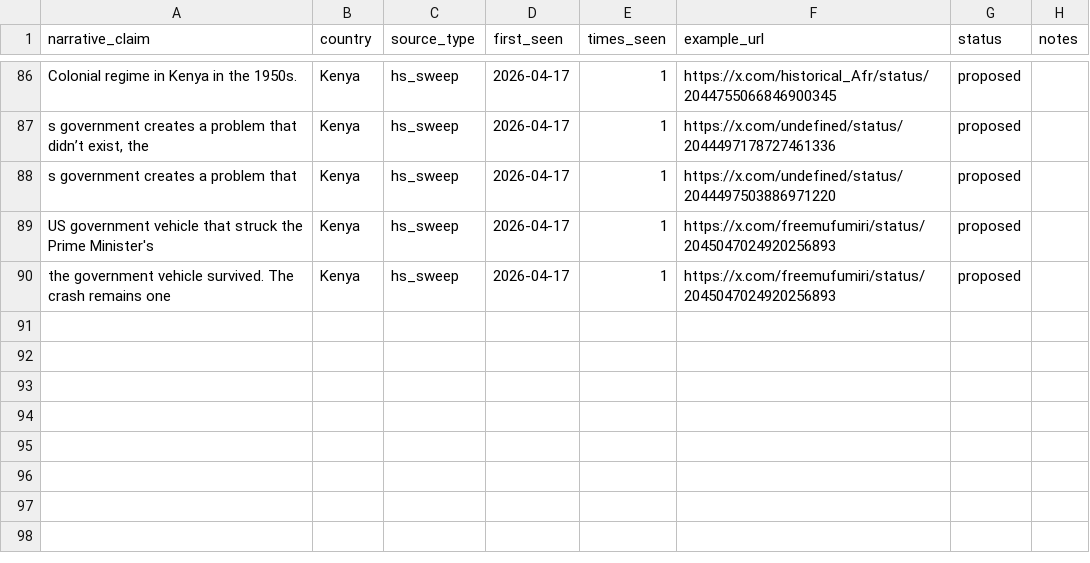
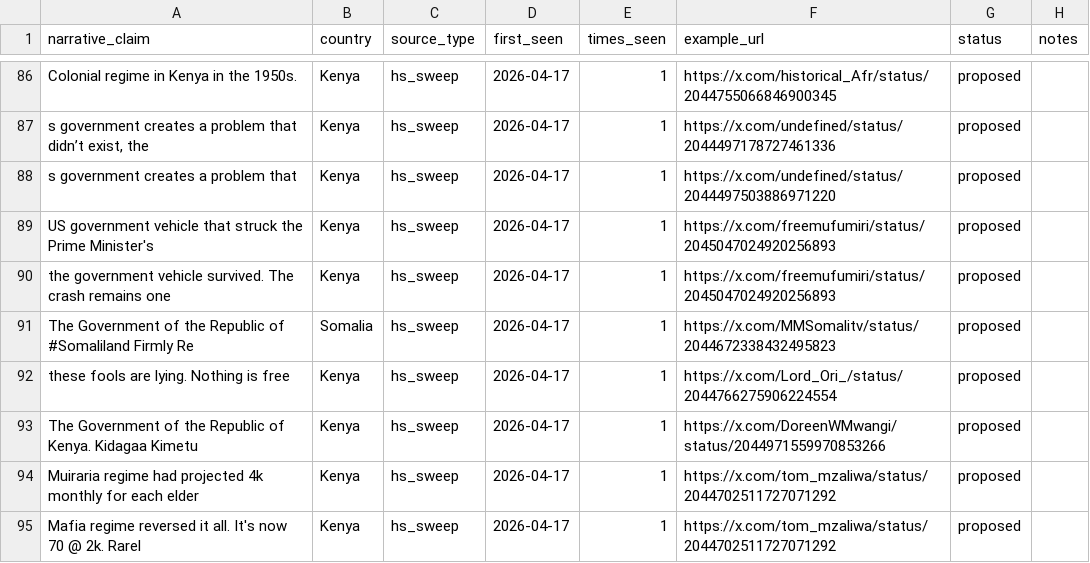
Before and after one commit to KSvend/IRIS, a CSV file: monitoring/autolearn/narrative_discoveries.csv, drawn as a sheet; only a part is shown, gaps mark what is left out.

```diff
--- a/monitoring/autolearn/narrative_discoveries.csv
+++ b/monitoring/autolearn/narrative_discoveries.csv
@@ -90 +90,6 @@ US government vehicle that struck the Prime Minister's,Kenya,hs_sweep,2026-04-17
 the government vehicle survived. The crash remains one,Kenya,hs_sweep,2026-04-17,1,https://x.com/freemufumiri/status/2045047024920256893,proposed,
+The Government of the Republic of #Somaliland Firmly Re,Somalia,hs_sweep,2026-04-17,1,https://x.com/MMSomalitv/status/2044672338432495823,proposed,
+these fools are lying. Nothing is free,Kenya,hs_sweep,2026-04-17,1,https://x.com/Lord_Ori_/status/2044766275906224554,proposed,
+The Government of the Republic of Kenya. Kidagaa Kimetu,Kenya,hs_sweep,2026-04-17,1,https://x.com/DoreenWMwangi/status/2044971559970853266,proposed,
+Muiraria regime had projected 4k monthly for each elder,Kenya,hs_sweep,2026-04-17,1,https://x.com/tom_mzaliwa/status/2044702511727071292,proposed,
+Mafia regime reversed it all. It's now 70 @ 2k. Rarel,Kenya,hs_sweep,2026-04-17,1,https://x.com/tom_mzaliwa/status/2044702511727071292,proposed,
```
Also changed, not shown: monitoring/autolearn/learned_keywords_hs.csv, monitoring/autolearn/toxic_handles.csv, 7 other files.
